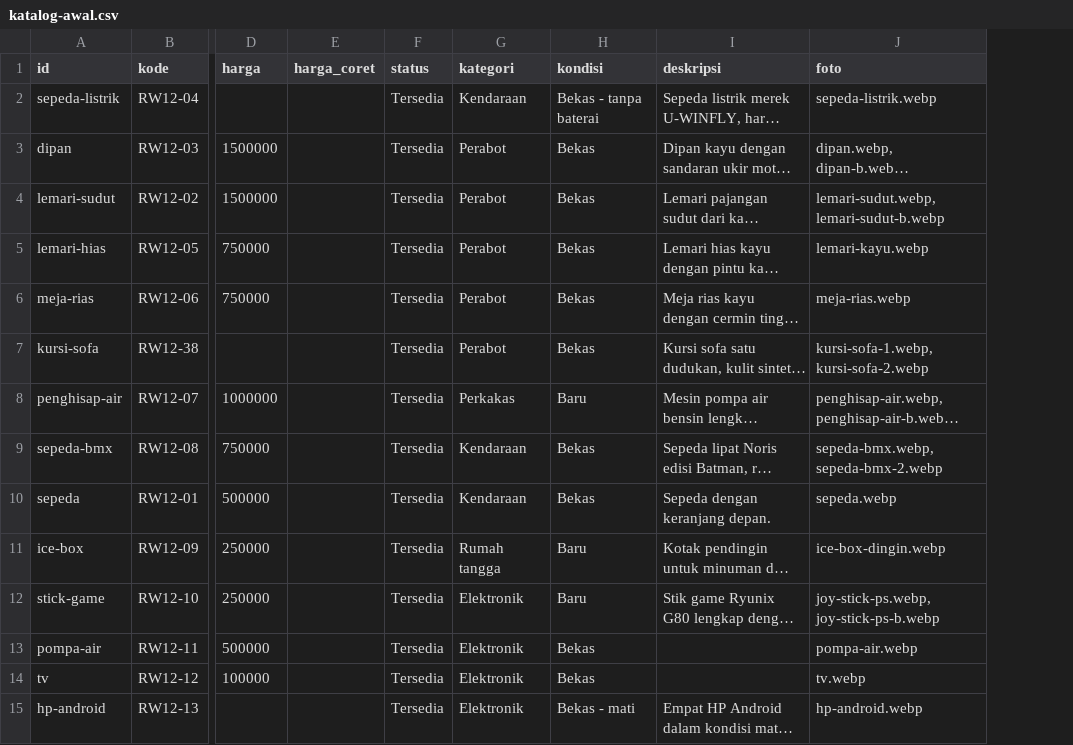
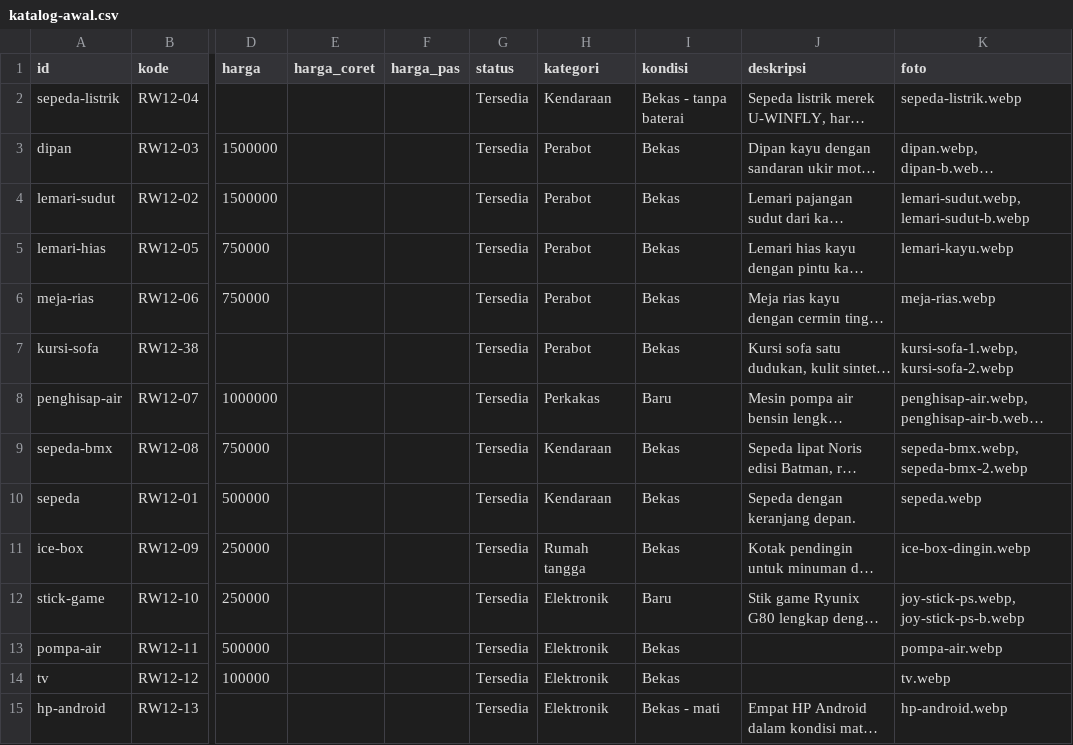
Before and after one commit to dev-lav/portal-desa-digital, a CSV file: src/data/katalog-awal.csv, drawn as a sheet; only a part is shown, gaps mark what is left out; long unchanged cells end in …; addresses are those after the commit; the diff covers the shown part only; the diff names each change by its address in the sheet, - before the commit and + after, or states it on an @@ line.

```diff
--- a/src/data/katalog-awal.csv
+++ b/src/data/katalog-awal.csv
+column F (harga_pas), empty
-I11 (kondisi): Baru
+I11 (kondisi): Bekas
```
Also changed, not shown: 10 edited cells elsewhere in this file, 4 other files.
